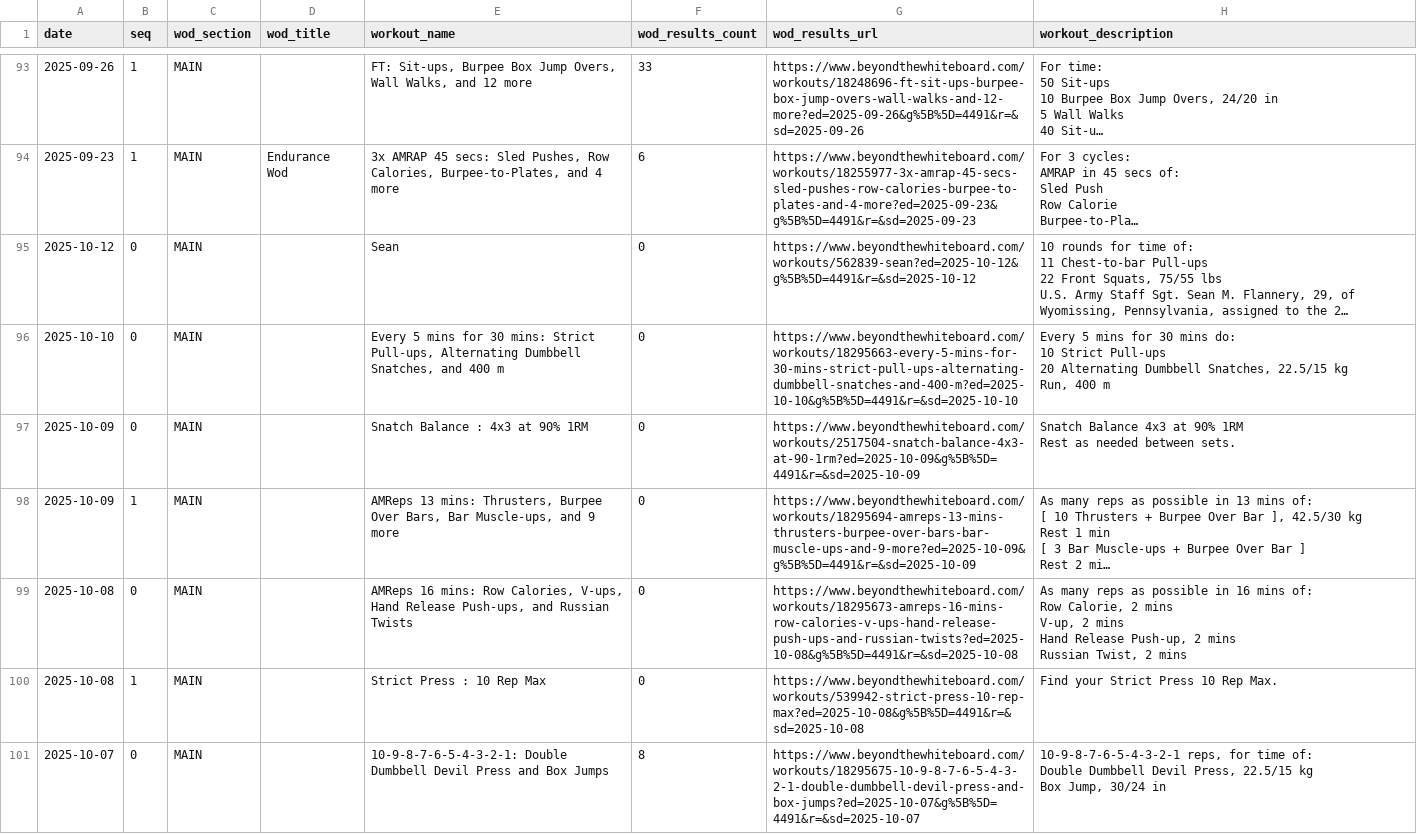
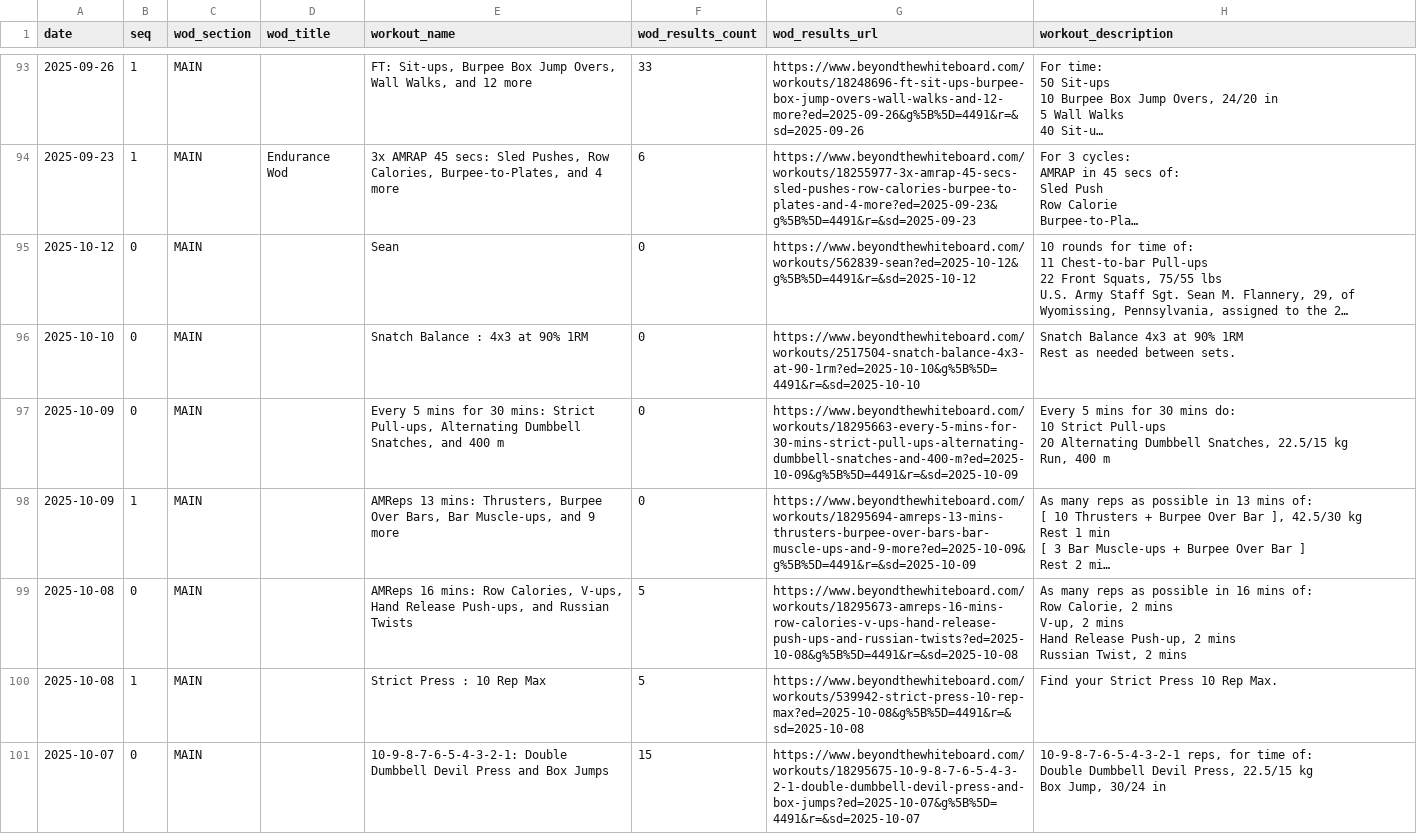
Before and after one commit to znull/werk-feed, a CSV file: db/workouts.csv, drawn as a sheet; only a part is shown, gaps mark what is left out; long unchanged cells end in …; ↵ is a line break in a cell; the diff covers the shown part only; the diff names each change by its address in the sheet, - before the commit and + after, or states it on an @@ line.

```diff
--- a/db/workouts.csv
+++ b/db/workouts.csv
-E96 (workout_name): Every 5 mins for 30 mins: Strict Pull-ups, Alternating Dumbbell Snatches, and 400 m
+E96 (workout_name): Snatch Balance : 4x3 at 90% 1RM
-G96 (wod_results_url): https://www.beyondthewhiteboard.com/workouts/18295663-every-5-mins-for-30-mins-strict-pull-ups-alternating-dumbbell-snatches-and-400-m?ed=2025-10-10&g%5B%5D=4491&r=&sd=2025-10-10
+G96 (wod_results_url): https://www.beyondthewhiteboard.com/workouts/2517504-snatch-balance-4x3-at-90-1rm?ed=2025-10-10&g%5B%5D=4491&r=&sd=2025-10-10
-H96 (workout_description): Every 5 mins for 30 mins do: ↵ 10 Strict Pull-ups ↵ 20 Alternating Dumbbell Snatches, 22.5/15 kg ↵ Run, 400 m
+H96 (workout_description): Snatch Balance 4x3 at 90% 1RM ↵ Rest as needed between sets.
-E97 (workout_name): Snatch Balance : 4x3 at 90% 1RM
+E97 (workout_name): Every 5 mins for 30 mins: Strict Pull-ups, Alternating Dumbbell Snatches, and 400 m
-G97 (wod_results_url): https://www.beyondthewhiteboard.com/workouts/2517504-snatch-balance-4x3-at-90-1rm?ed=2025-10-09&g%5B%5D=4491&r=&sd=2025-10-09
+G97 (wod_results_url): https://www.beyondthewhiteboard.com/workouts/18295663-every-5-mins-for-30-mins-strict-pull-ups-alternating-dumbbell-snatches-and-400-m?ed=2025-10-09&g%5B%5D=4491&r=&sd=2025-10-09
-H97 (workout_description): Snatch Balance 4x3 at 90% 1RM ↵ Rest as needed between sets.
+H97 (workout_description): Every 5 mins for 30 mins do: ↵ 10 Strict Pull-ups ↵ 20 Alternating Dumbbell Snatches, 22.5/15 kg ↵ Run, 400 m
-F99:F100 (wod_results_count): 0
+F99:F100 (wod_results_count): 5
-F101 (wod_results_count): 8
+F101 (wod_results_count): 15
```
Also changed, not shown: 1 added row and 5 edited cells elsewhere in this file, db/atom_entries.csv, 1 other file.
